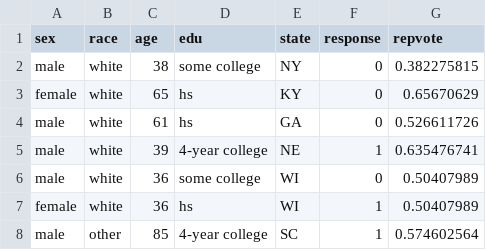
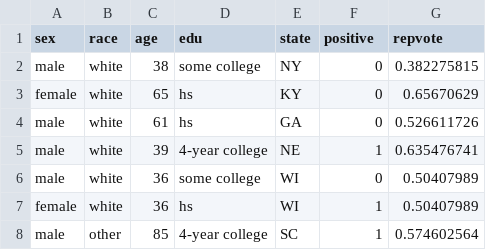
Before and after one commit to mrp-interface/shinymrp, a CSV file: inst/extdata/example/data/CES_data_individual.csv, drawn as a sheet; only a part is shown.

```diff
--- a/inst/extdata/example/data/CES_data_individual.csv
+++ b/inst/extdata/example/data/CES_data_individual.csv
@@ -1,2 +1,2 @@
-sex,race,age,edu,state,response,repvote
+sex,race,age,edu,state,positive,repvote
 male,white,38,some college,NY,0,0.382275815
```
Also changed, not shown: inst/extdata/example/data/crosssectional_data_aggregated.csv, inst/extdata/example/data/crosssectional_data_individual.csv, 21 other files.
